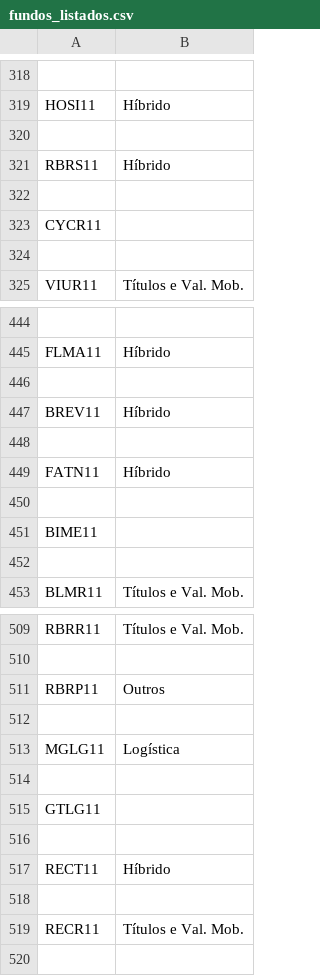
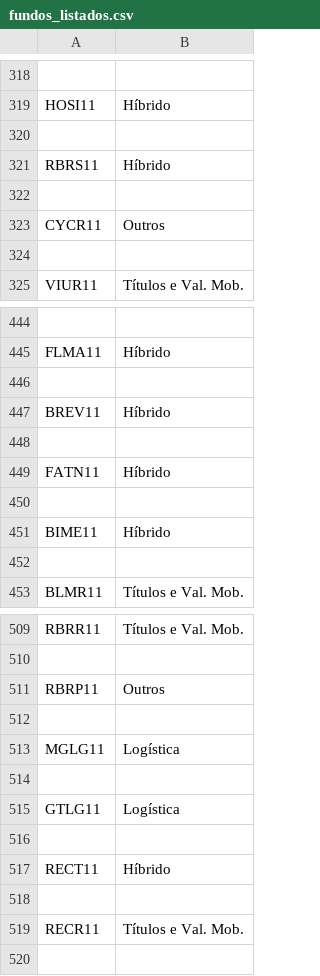
Before and after one commit to lucasfrasca/web_scraping_fin_training, a CSV file: data/csvs/fundos_listados.csv (was fundos_listados.csv), drawn as a sheet; only a part is shown, gaps mark what is left out.

```diff
--- a/fundos_listados.csv
+++ b/data/csvs/fundos_listados.csv
@@ -322,3 +322,3 @@ RBRS11,Híbrido
 
-CYCR11,
+CYCR11,Outros
 
@@ -450,3 +450,3 @@ FATN11,Híbrido
 
-BIME11,
+BIME11,Híbrido
 
@@ -514,3 +514,3 @@ MGLG11,Logística
 
-GTLG11,
+GTLG11,Logística
 
```
Also changed, not shown: 7 other files.
